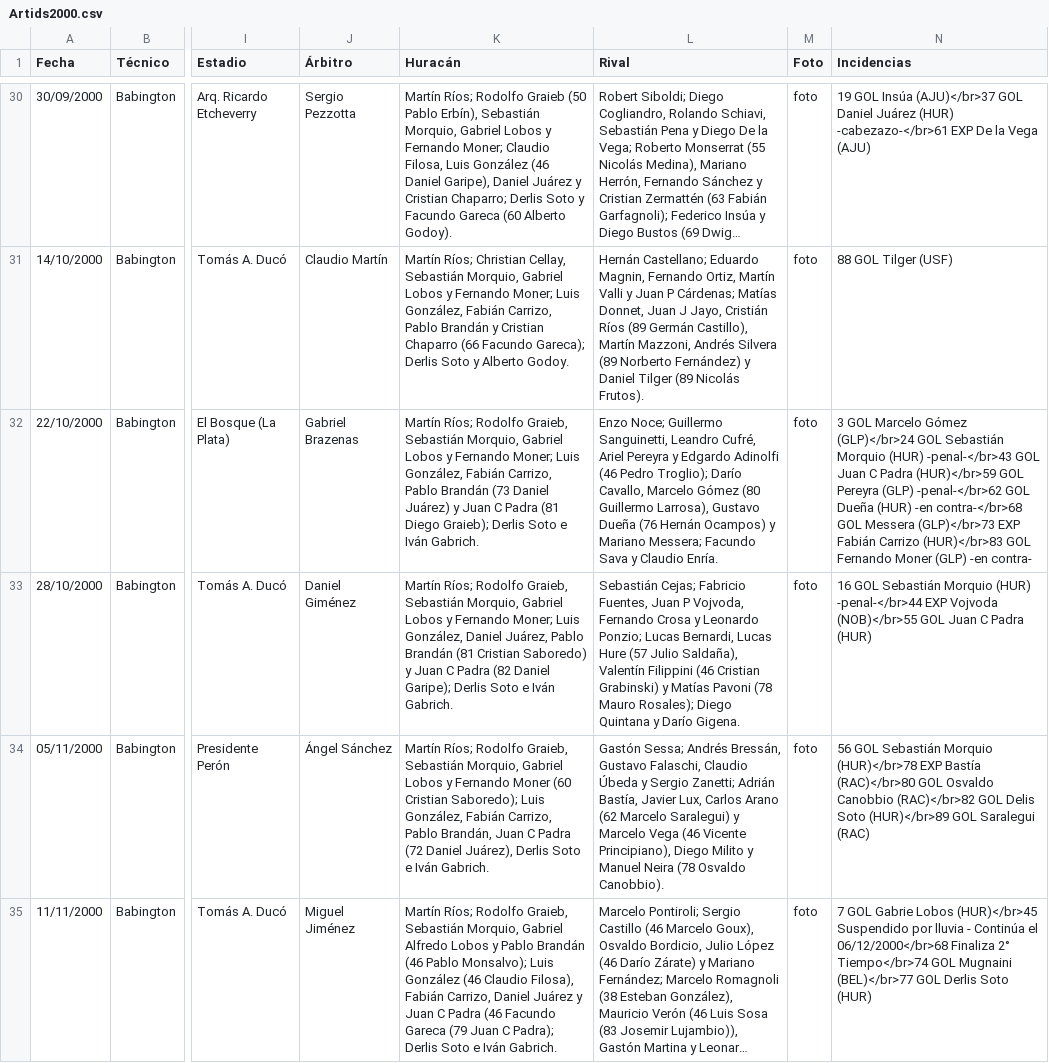
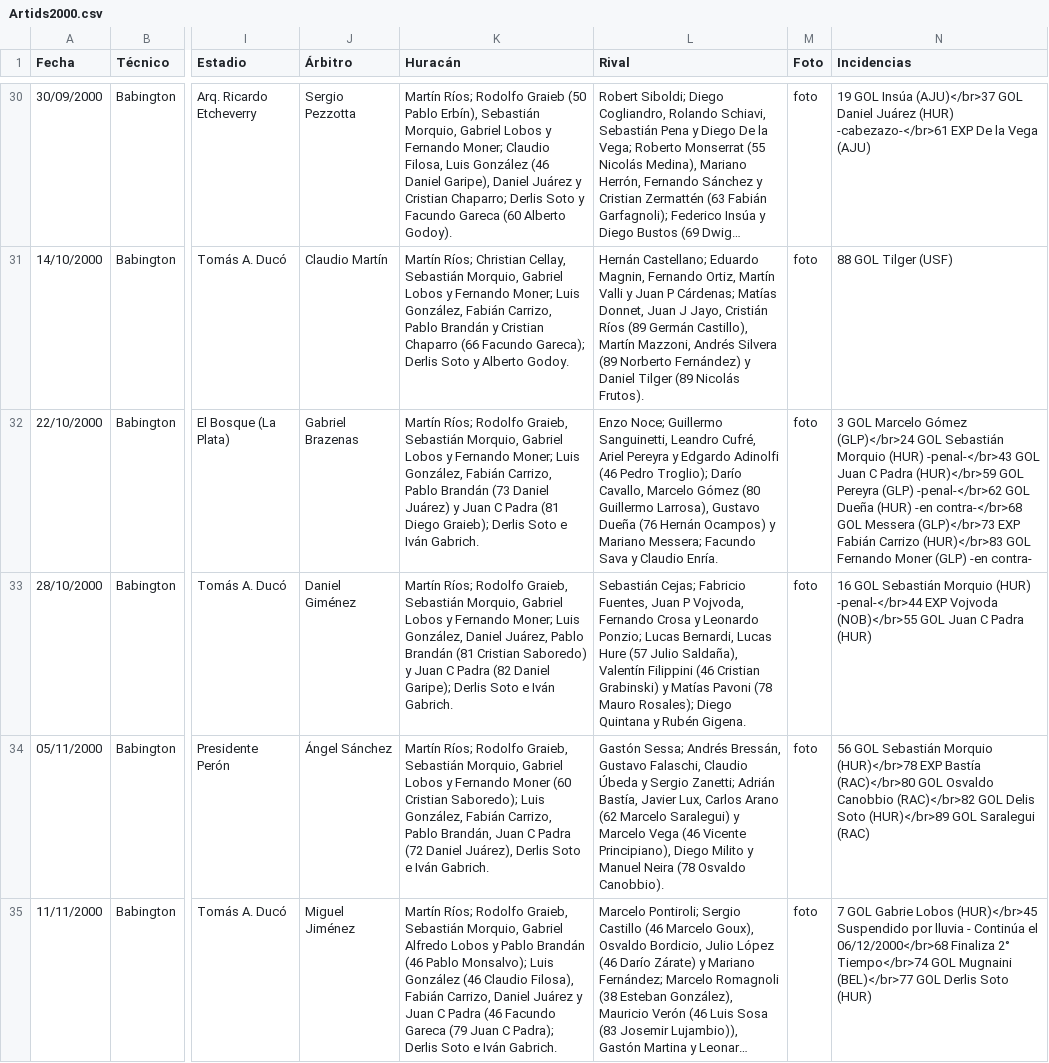
Before and after one commit to globopedia/Artids, a CSV file: Artids2000.csv, drawn as a sheet; only a part is shown, gaps mark what is left out; long unchanged cells end in …; the diff covers the shown part only; the diff names each change by its address in the sheet, - before the commit and + after, or states it on an @@ line.

Commit message:
Update Artids2000.csv

```diff
--- a/Artids2000.csv
+++ b/Artids2000.csv
-L33 (Rival): …Quintana y Darío Gigena.
+L33 (Rival): …Quintana y Rubén Gigena.
```
Also changed, not shown: 2 edited cells elsewhere in this file.
